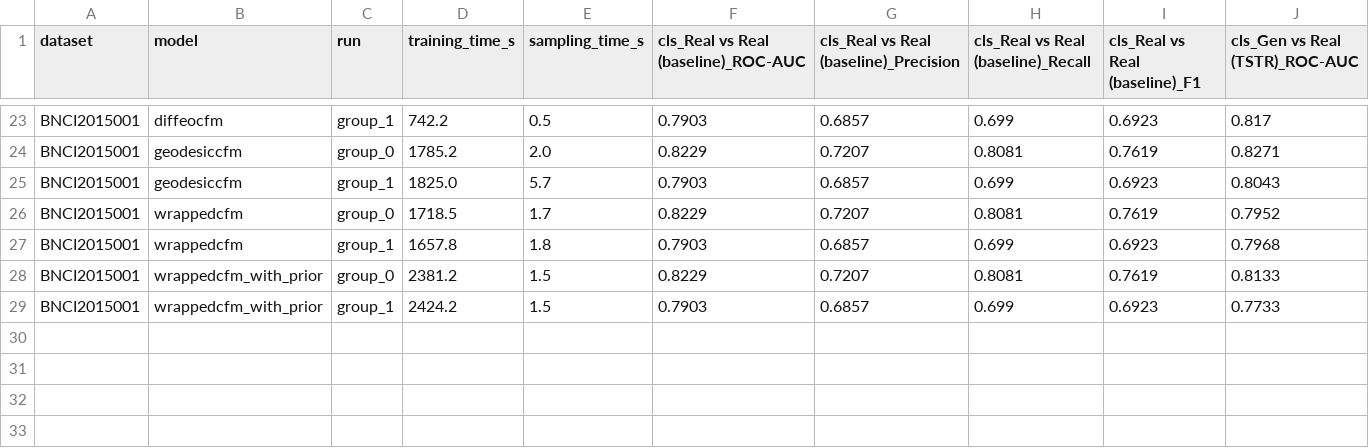
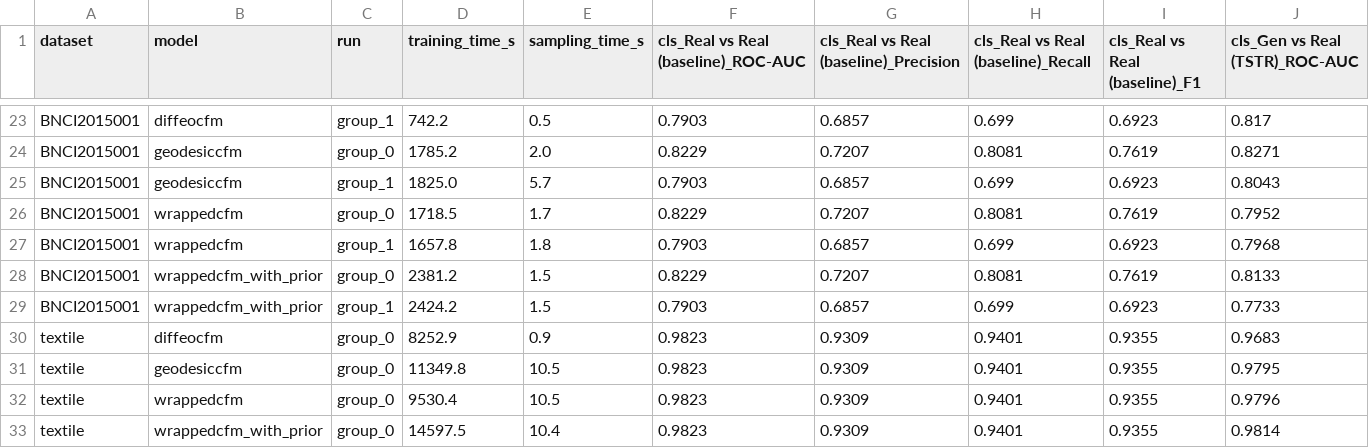
Before and after one commit to thibaultdesurrel/Wrapped_Flow_Matching_SPD, a CSV file: runner/results/all_results.csv, drawn as a sheet; only a part is shown, gaps mark what is left out; rows hold the shown columns only; the diff names each change by its address in the sheet, - before the commit and + after, or states it on an @@ line.

```diff
--- a/runner/results/all_results.csv
+++ b/runner/results/all_results.csv
+row 30: textile | diffeocfm | group_0 | 8252.9 | 0.9 | 0.9823 | 0.9309 | 0.9401 | 0.9355 | 0.9683
+row 31: textile | geodesiccfm | group_0 | 11349.8 | 10.5 | 0.9823 | 0.9309 | 0.9401 | 0.9355 | 0.9795
+row 32: textile | wrappedcfm | group_0 | 9530.4 | 10.5 | 0.9823 | 0.9309 | 0.9401 | 0.9355 | 0.9796
+row 33: textile | wrappedcfm_with_prior | group_0 | 14597.5 | 10.4 | 0.9823 | 0.9309 | 0.9401 | 0.9355 | 0.9814
```
Also changed, not shown: 7 other files.
